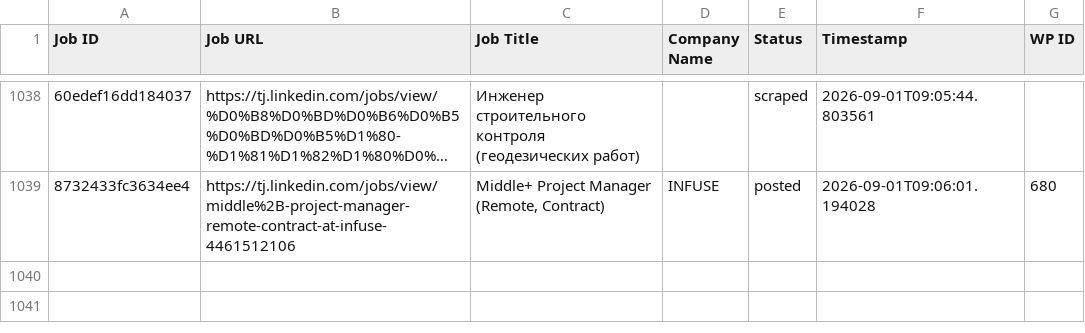
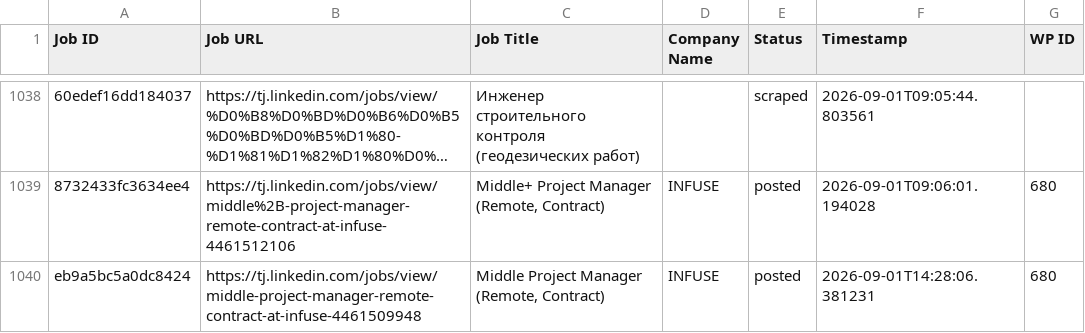
Before and after one commit to innovationinc2000/tj, a CSV file: processed_jobs.csv, drawn as a sheet; only a part is shown, gaps mark what is left out; long unchanged cells end in …; the diff names each change by its address in the sheet, - before the commit and + after, or states it on an @@ line.

```diff
--- a/processed_jobs.csv
+++ b/processed_jobs.csv
+row 1040: eb9a5bc5a0dc8424 | https://tj.linkedin.com/jobs/view/middle-project-manager-remote-contract-at-infuse-4461509948 | Middle Project Manager (Remote, Contract) | INFUSE | posted | 2026-09-01T14:28:06.381231 | 680
```
